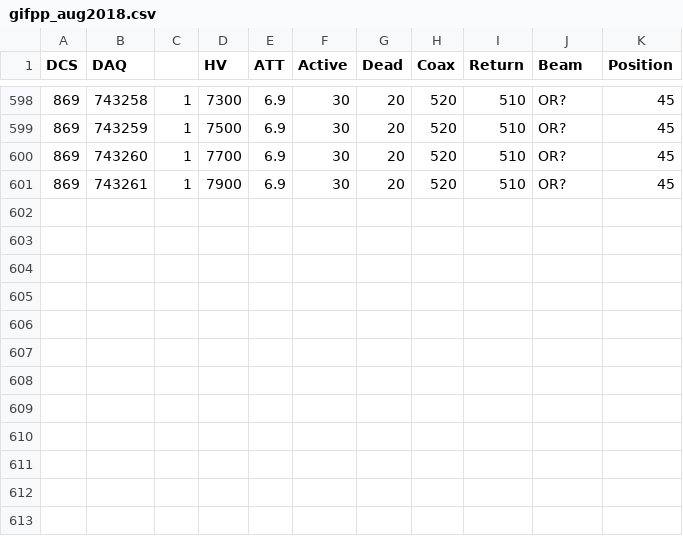
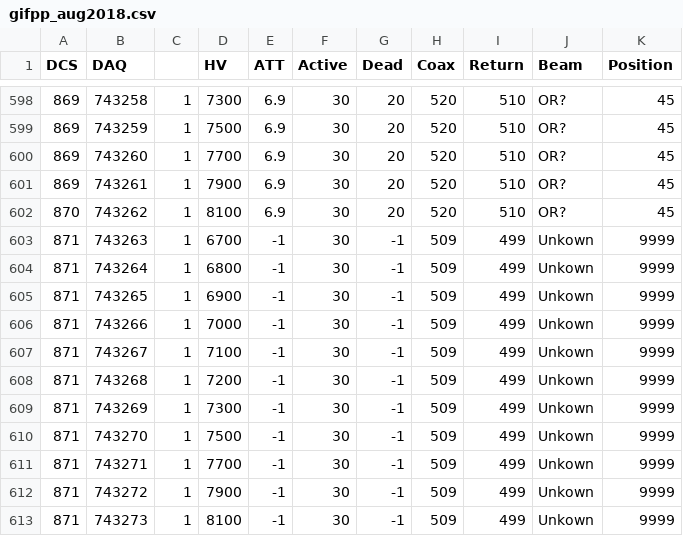
Before and after one commit to mirabitl/TdcAnalysis, a CSV file: gifpp_aug2018.csv, drawn as a sheet; only a part is shown, gaps mark what is left out; the diff names each change by its address in the sheet, - before the commit and + after, or states it on an @@ line.

Commit message:
lats entries

```diff
--- a/gifpp_aug2018.csv
+++ b/gifpp_aug2018.csv
+row 602: 870 | 743262 | 1 | 8100 | 6.9 | 30 | 20 | 520 | 510 | OR? | 45
+row 603: 871 | 743263 | 1 | 6700 | -1 | 30 | -1 | 509 | 499 | Unkown | 9999
+row 604: 871 | 743264 | 1 | 6800 | -1 | 30 | -1 | 509 | 499 | Unkown | 9999
+row 605: 871 | 743265 | 1 | 6900 | -1 | 30 | -1 | 509 | 499 | Unkown | 9999
+row 606: 871 | 743266 | 1 | 7000 | -1 | 30 | -1 | 509 | 499 | Unkown | 9999
+row 607: 871 | 743267 | 1 | 7100 | -1 | 30 | -1 | 509 | 499 | Unkown | 9999
+row 608: 871 | 743268 | 1 | 7200 | -1 | 30 | -1 | 509 | 499 | Unkown | 9999
+row 609: 871 | 743269 | 1 | 7300 | -1 | 30 | -1 | 509 | 499 | Unkown | 9999
+row 610: 871 | 743270 | 1 | 7500 | -1 | 30 | -1 | 509 | 499 | Unkown | 9999
+row 611: 871 | 743271 | 1 | 7700 | -1 | 30 | -1 | 509 | 499 | Unkown | 9999
+row 612: 871 | 743272 | 1 | 7900 | -1 | 30 | -1 | 509 | 499 | Unkown | 9999
+row 613: 871 | 743273 | 1 | 8100 | -1 | 30 | -1 | 509 | 499 | Unkown | 9999
```
